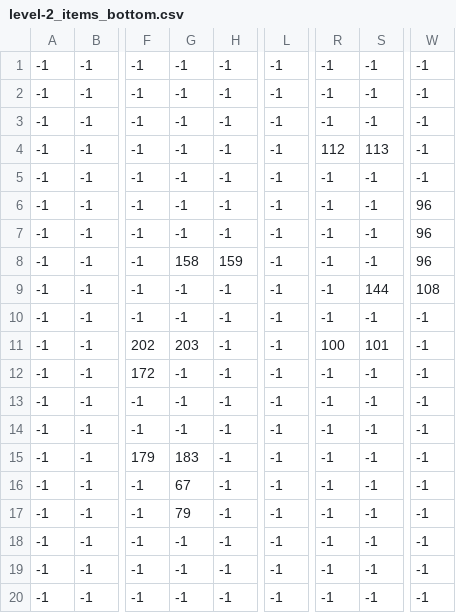
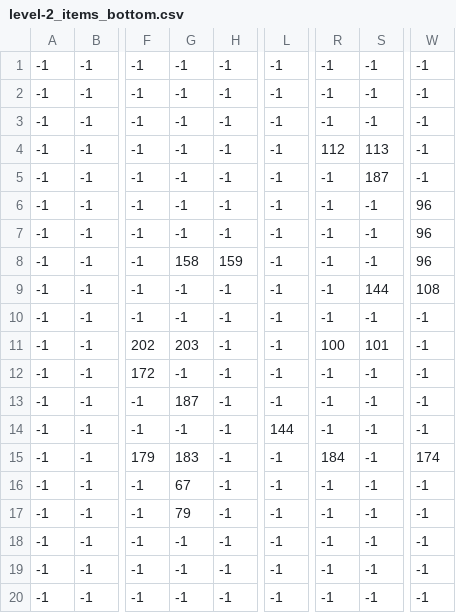
Before and after one commit to lucky295nest/UPR_Project, a CSV file: assets/level2/level-2_items_bottom.csv, drawn as a sheet; only a part is shown, gaps mark what is left out; the diff names each change by its address in the sheet, - before the commit and + after, or states it on an @@ line.

```diff
--- a/assets/level2/level-2_items_bottom.csv
+++ b/assets/level2/level-2_items_bottom.csv
-S5: -1
+S5: 187
-G13: -1
+G13: 187
-L14: -1
+L14: 144
-R15: -1
+R15: 184
-W15: -1
+W15: 174
```
Also changed, not shown: assets/level2/level-2_items_top.csv, 13 other files.
